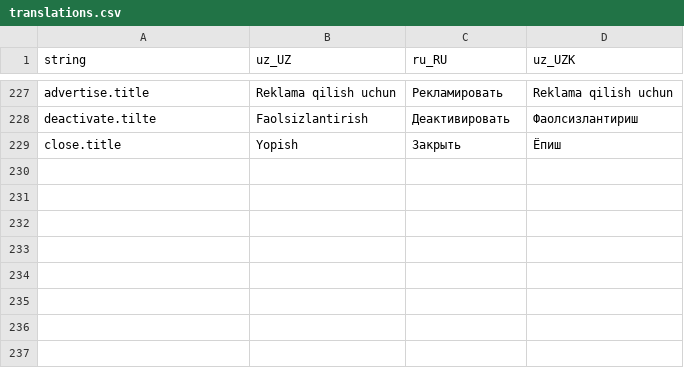
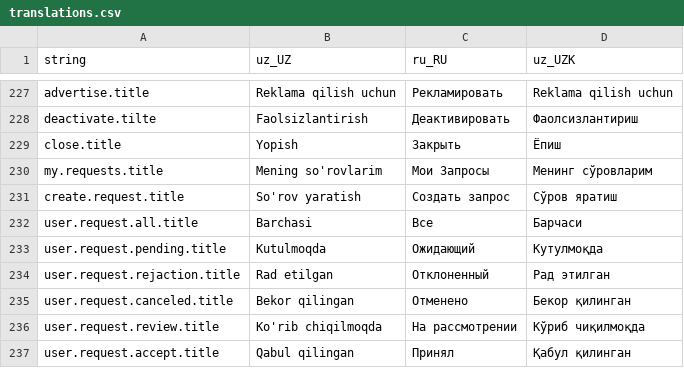
Before and after one commit to Hikmatullohprogramist/El-xizmati, a CSV file: assets/localization/translations.csv, drawn as a sheet; only a part is shown, gaps mark what is left out; the diff names each change by its address in the sheet, - before the commit and + after, or states it on an @@ line.

```diff
--- a/assets/localization/translations.csv
+++ b/assets/localization/translations.csv
+row 230: my.requests.title | Mening so'rovlarim | Мои Запросы | Менинг сўровларим
+row 231: create.request.title | So'rov yaratish | Создать запрос | Сўров яратиш
+row 232: user.request.all.title | Barchasi | Все | Барчаси
+row 233: user.request.pending.title | Kutulmoqda | Ожидающий | Кутулмоқда
+row 234: user.request.rejaction.title | Rad etilgan | Отклоненный | Рад этилган
+row 235: user.request.canceled.title | Bekor qilingan | Отменено | Бекор қилинган
+row 236: user.request.review.title | Ko'rib chiqilmoqda | На рассмотрении | Кўриб чиқилмоқда
+row 237: user.request.accept.title | Qabul qilingan | Принял | Қабул қилинган
```
Also changed, not shown: 17 other files.
